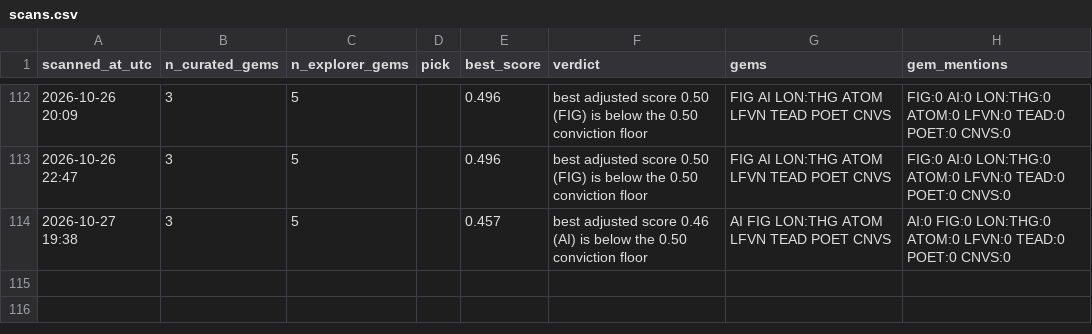
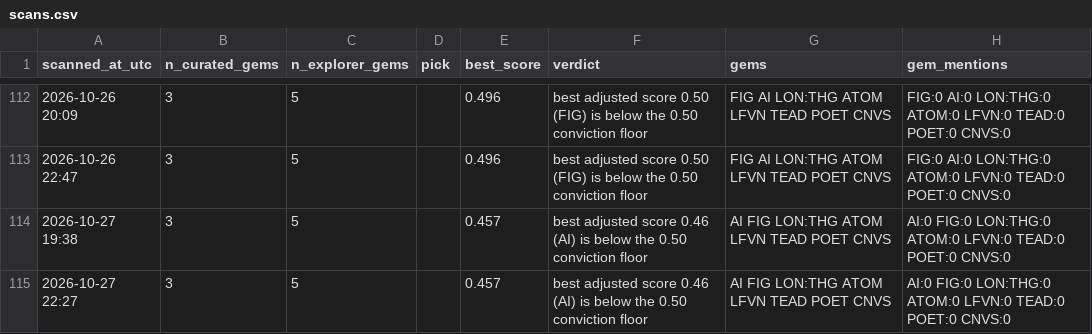
Before and after one commit to cbaduboateng/nicol-calcium-score, a CSV file: portfolio/scans.csv, drawn as a sheet; only a part is shown, gaps mark what is left out; the diff names each change by its address in the sheet, - before the commit and + after, or states it on an @@ line.

```diff
--- a/portfolio/scans.csv
+++ b/portfolio/scans.csv
+row 115: 2026-10-27 22:27 | 3 | 5 |  | 0.457 | best adjusted score 0.46 (AI) is below the 0.50 conviction floor | AI FIG LON:THG ATOM LFVN TEAD POET CNVS | AI:0 FIG:0 LON:THG:0 ATOM:0 LFVN:0 TEAD:0 POET:0 CNVS:0
```
